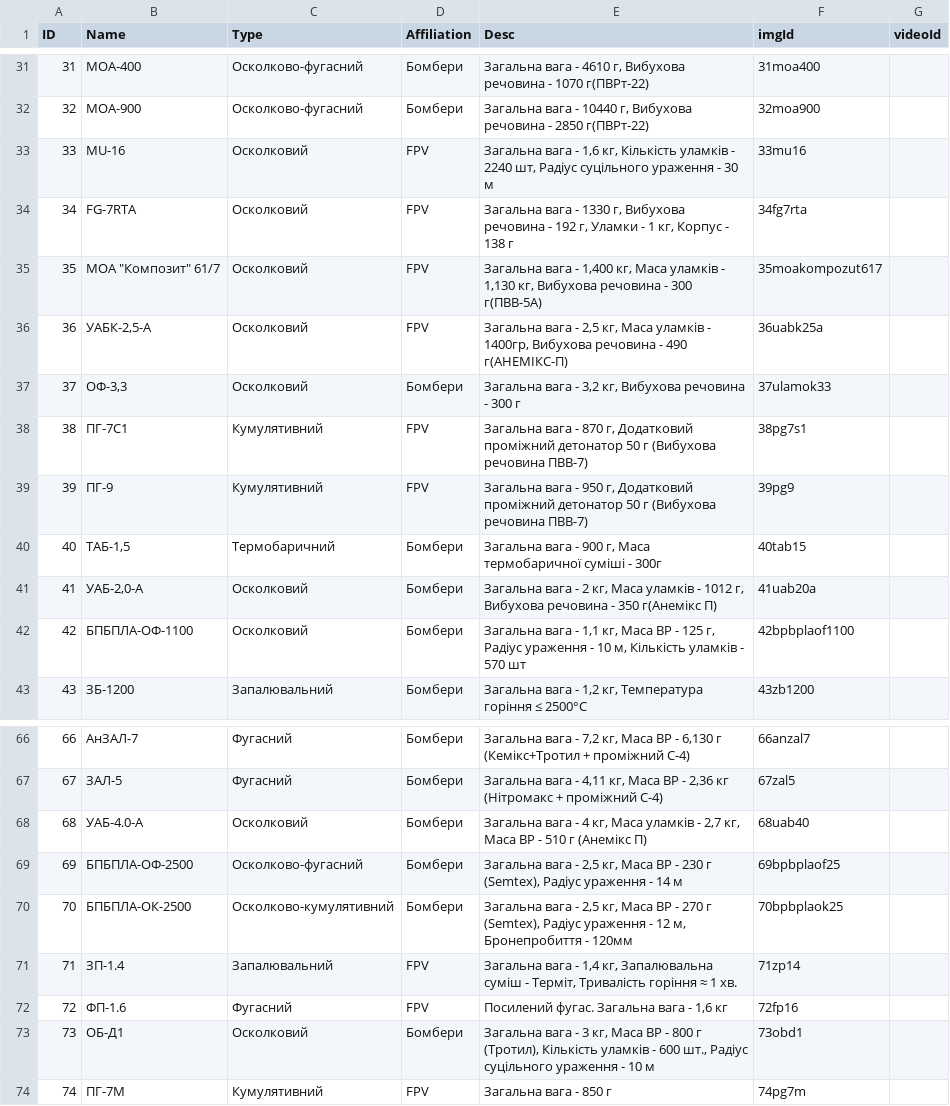
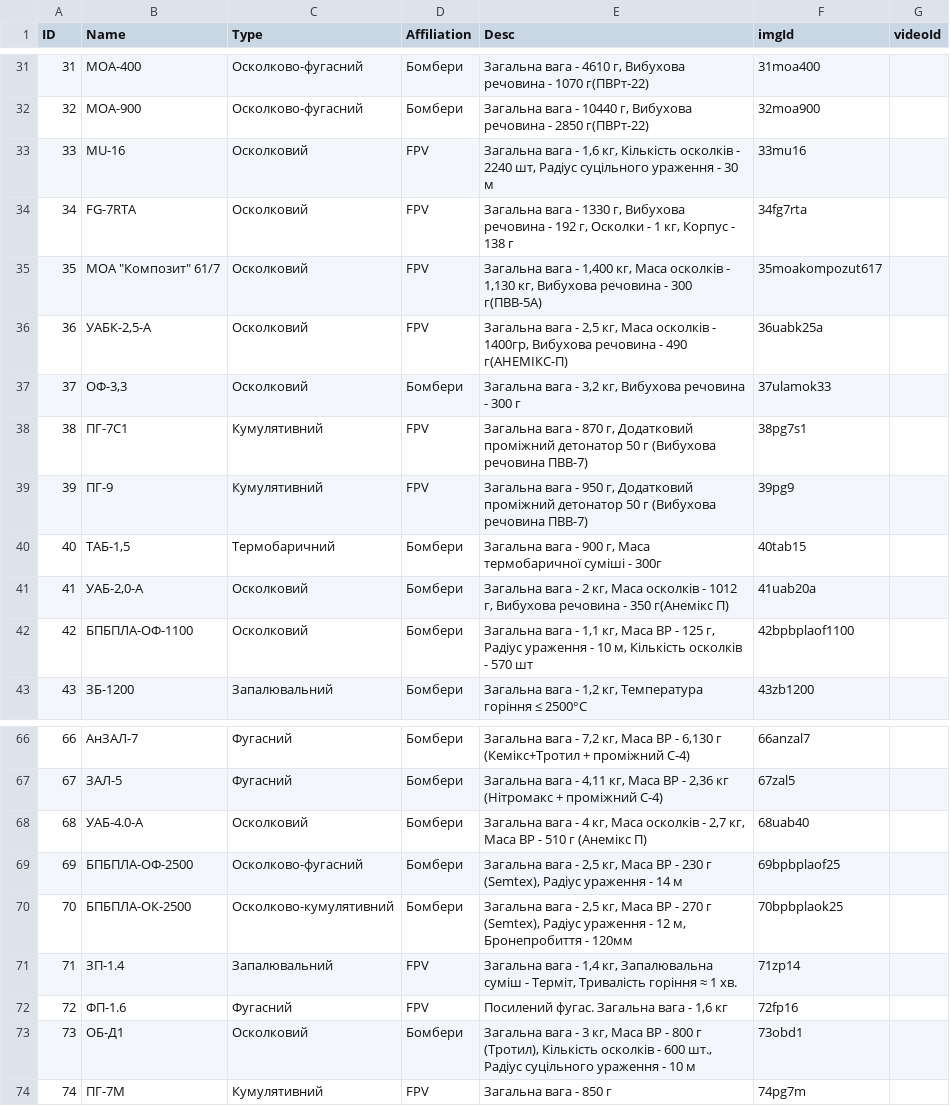
Before and after one commit to Tantsa98/mp125, a CSV file: data/BK.csv, drawn as a sheet; only a part is shown, gaps mark what is left out; the diff covers the shown part only.

```diff
--- a/data/BK.csv
+++ b/data/BK.csv
@@ -32,6 +32,6 @@ ID,Name,Type,Affiliation,Desc,imgId,videoId
 32,МОА-900,Осколково-фугасний,Бомбери,"Загальна вага - 10440 г, Вибухова речовина - 2850 г(ПВРт-22)",32moa900,
-33,MU-16,Осколковий,FPV,"Загальна вага - 1,6 кг, Кількість уламків - 2240 шт, Радіус суцільного ураження - 30 м",33mu16,
-34,FG-7RTA,Осколковий,FPV,"Загальна вага - 1330 г, Вибухова речовина - 192 г, Уламки - 1 кг, Корпус - 138 г",34fg7rta,
-35,МОА "Композит" 61/7,Осколковий,FPV,"Загальна вага  - 1,400 кг, Маса уламків - 1,130 кг, Вибухова речовина - 300 г(ПВВ-5А)",35moakompozut617,
-36,"УАБК-2,5-А",Осколковий,FPV,"Загальна вага - 2,5 кг, Маса уламків - 1400гр, Вибухова речовина - 490 г(АНЕМІКС-П)",36uabk25a,
+33,MU-16,Осколковий,FPV,"Загальна вага - 1,6 кг, Кількість осколків - 2240 шт, Радіус суцільного ураження - 30 м",33mu16,
+34,FG-7RTA,Осколковий,FPV,"Загальна вага - 1330 г, Вибухова речовина - 192 г, Осколки - 1 кг, Корпус - 138 г",34fg7rta,
+35,МОА "Композит" 61/7,Осколковий,FPV,"Загальна вага  - 1,400 кг, Маса осколків - 1,130 кг, Вибухова речовина - 300 г(ПВВ-5А)",35moakompozut617,
+36,"УАБК-2,5-А",Осколковий,FPV,"Загальна вага - 2,5 кг, Маса осколків - 1400гр, Вибухова речовина - 490 г(АНЕМІКС-П)",36uabk25a,
 37,"ОФ-3,3",Осколковий,Бомбери,"Загальна вага - 3,2 кг, Вибухова речовина - 300 г",37ulamok33,
@@ -40,4 +40,4 @@ ID,Name,Type,Affiliation,Desc,imgId,videoId
 40,"ТАБ-1,5",Термобаричний,Бомбери,"Загальна вага - 900 г, Маса термобаричної суміші - 300г",40tab15,
-41,"УАБ-2,0-А",Осколковий,Бомбери,"Загальна вага - 2 кг, Маса уламків - 1012 г, Вибухова речовина - 350 г(Анемікс П)",41uab20a,
-42,БПБПЛА-ОФ-1100,Осколковий,Бомбери,"Загальна вага - 1,1 кг, Маса ВР - 125 г, Радіус ураження - 10 м, Кількість уламків - 570 шт",42bpbplaof1100,
+41,"УАБ-2,0-А",Осколковий,Бомбери,"Загальна вага - 2 кг, Маса осколків - 1012 г, Вибухова речовина - 350 г(Анемікс П)",41uab20a,
+42,БПБПЛА-ОФ-1100,Осколковий,Бомбери,"Загальна вага - 1,1 кг, Маса ВР - 125 г, Радіус ураження - 10 м, Кількість осколків - 570 шт",42bpbplaof1100,
 43,ЗБ-1200,Запалювальний,Бомбери,"Загальна вага - 1,2 кг, Температура горіння ≤ 2500°С",43zb1200,
@@ -67,3 +67,3 @@ ID,Name,Type,Affiliation,Desc,imgId,videoId
 67,ЗАЛ-5,Фугасний,Бомбери,"Загальна вага - 4,11 кг, Маса ВР - 2,36 кг (Нітромакс + проміжний C-4)",67zal5,
-68,УАБ-4.0-А,Осколковий,Бомбери,"Загальна вага - 4 кг, Маса уламків - 2,7 кг, Маса ВР - 510 г (Анемікс П)",68uab40,
+68,УАБ-4.0-А,Осколковий,Бомбери,"Загальна вага - 4 кг, Маса осколків - 2,7 кг, Маса ВР - 510 г (Анемікс П)",68uab40,
 69,БПБПЛА-ОФ-2500,Осколково-фугасний,Бомбери,"Загальна вага - 2,5 кг, Маса ВР - 230 г (Semtex), Радіус ураження - 14 м",69bpbplaof25,
@@ -72,3 +72,3 @@ ID,Name,Type,Affiliation,Desc,imgId,videoId
 72,ФП-1.6,Фугасний,FPV,"Посилений фугас. Загальна вага - 1,6 кг",72fp16,
-73,ОБ-Д1,Осколковий,Бомбери,"Загальна вага - 3 кг, Маса ВР - 800 г (Тротил), Кількість уламків - 600 шт., Радіус суцільного ураження - 10 м",73obd1,
+73,ОБ-Д1,Осколковий,Бомбери,"Загальна вага - 3 кг, Маса ВР - 800 г (Тротил), Кількість осколків - 600 шт., Радіус суцільного ураження - 10 м",73obd1,
 74,ПГ-7М,Кумулятивний,FPV,"Загальна вага - 850 г",74pg7m,
```
Also changed, not shown: 11 edited cells elsewhere in this file.
